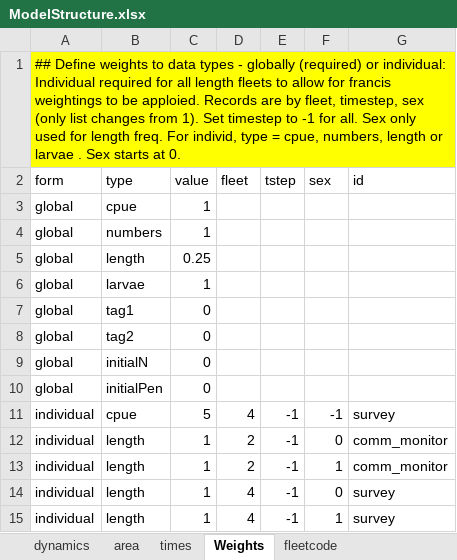
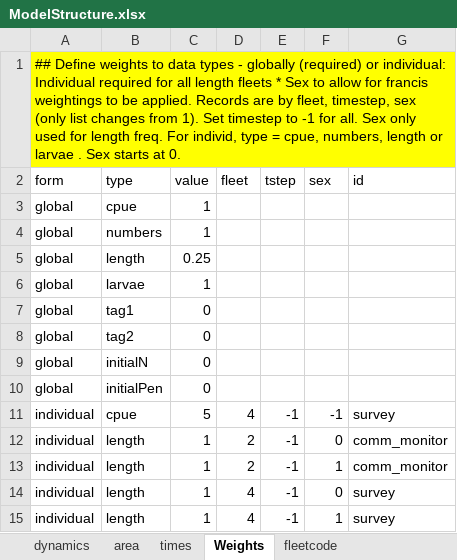
Before and after one commit to sdelestang/IMuLT, an Excel workbook: inst/extdata/ModelStructure.xlsx, sheet Weights, drawn as a sheet; values as stored, in another font and other column widths than the file's, no borders; the diff names each change by its address in the sheet, - before the commit and + after, or states it on an @@ line.

```diff
--- a/inst/extdata/ModelStructure.xlsx (sheet Weights)
+++ b/inst/extdata/ModelStructure.xlsx (sheet Weights)
-A1 (form): …length fleets to allow for francis weightings to be apploied. Records are…
+A1 (form): …length fleets * Sex to allow for francis weightings to be applied. Records are…
```
Also changed, not shown: sheet Catch, 1 other file.
